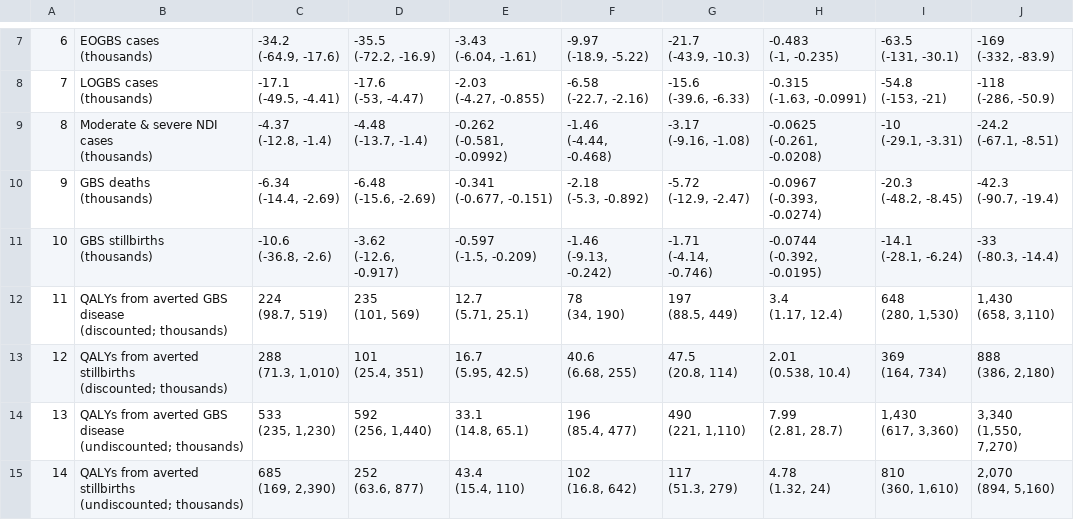
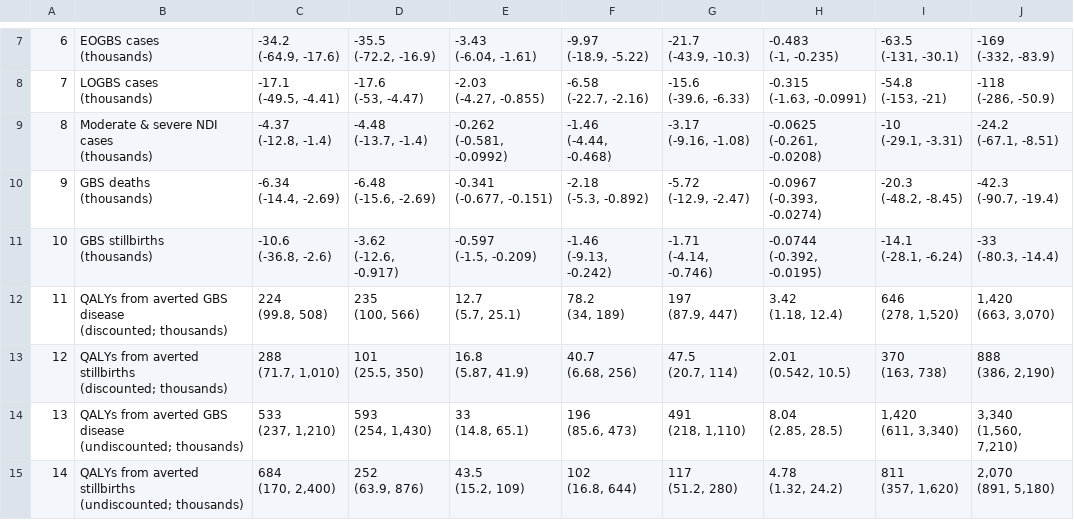
Before and after one commit to mert0248/GBS-vax-econ-model, a CSV file: output/Supplmentary_table_1-high-coverage_incremental_outcomes2022-05-26_sdg.csv, drawn as a sheet; only a part is shown, gaps mark what is left out; the diff covers the shown part only.

```diff
--- a/output/Supplmentary_table_1-high-coverage_incremental_outcomes2022-05-26_sdg.csv
+++ b/output/Supplmentary_table_1-high-coverage_incremental_outcomes2022-05-26_sdg.csv
@@ -93,41 +93,41 @@
 (-80.3, -14.4)"
-"11","QALYs from averted GBS disease
-(discounted; thousands)","224
-(98.7, 519)","235
-(101, 569)","12.7
-(5.71, 25.1)","78
-(34, 190)","197
-(88.5, 449)","3.4
-(1.17, 12.4)","648
-(280, 1,530)","1,430
-(658, 3,110)"
-"12","QALYs from averted stillbirths
-(discounted; thousands)","288
-(71.3, 1,010)","101
-(25.4, 351)","16.7
-(5.95, 42.5)","40.6
-(6.68, 255)","47.5
-(20.8, 114)","2.01
-(0.538, 10.4)","369
-(164, 734)","888
-(386, 2,180)"
-"13","QALYs from averted GBS disease
-(undiscounted; thousands)","533
-(235, 1,230)","592
-(256, 1,440)","33.1
-(14.8, 65.1)","196
-(85.4, 477)","490
-(221, 1,110)","7.99
-(2.81, 28.7)","1,430
-(617, 3,360)","3,340
-(1,550, 7,270)"
-"14","QALYs from averted stillbirths
-(undiscounted; thousands)","685
-(169, 2,390)","252
-(63.6, 877)","43.4
-(15.4, 110)","102
-(16.8, 642)","117
-(51.3, 279)","4.78
-(1.32, 24)","810
-(360, 1,610)","2,070
-(894, 5,160)"
+"11","QALYs from averted GBS disease
+(discounted; thousands)","224
+(99.8, 508)","235
+(100, 566)","12.7
+(5.7, 25.1)","78.2
+(34, 189)","197
+(87.9, 447)","3.42
+(1.18, 12.4)","646
+(278, 1,520)","1,420
+(663, 3,070)"
+"12","QALYs from averted stillbirths
+(discounted; thousands)","288
+(71.7, 1,010)","101
+(25.5, 350)","16.8
+(5.87, 41.9)","40.7
+(6.68, 256)","47.5
+(20.7, 114)","2.01
+(0.542, 10.5)","370
+(163, 738)","888
+(386, 2,190)"
+"13","QALYs from averted GBS disease
+(undiscounted; thousands)","533
+(237, 1,210)","593
+(254, 1,430)","33
+(14.8, 65.1)","196
+(85.6, 473)","491
+(218, 1,110)","8.04
+(2.85, 28.5)","1,420
+(611, 3,340)","3,340
+(1,560, 7,210)"
+"14","QALYs from averted stillbirths
+(undiscounted; thousands)","684
+(170, 2,400)","252
+(63.9, 876)","43.5
+(15.2, 109)","102
+(16.8, 644)","117
+(51.2, 280)","4.78
+(1.32, 24.2)","811
+(357, 1,620)","2,070
+(891, 5,180)"
```
Also changed, not shown: 28 edited cells elsewhere in this file, output/Supplmentary_table_1-high-coverage_incremental_outcomes2022-05-26_wb.csv, output/Table_1-incremental_outcomes2022-05-26_sdg.csv, 43 other files.
